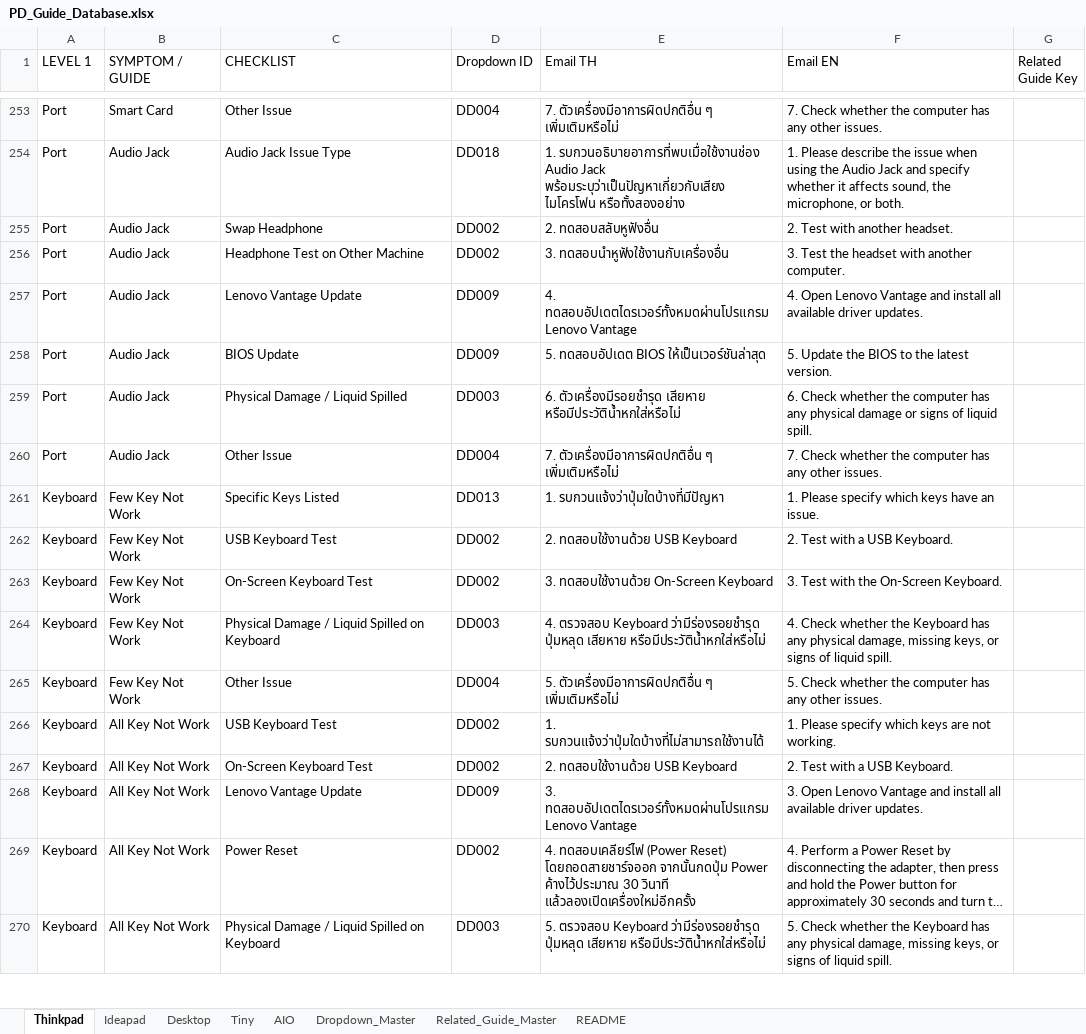
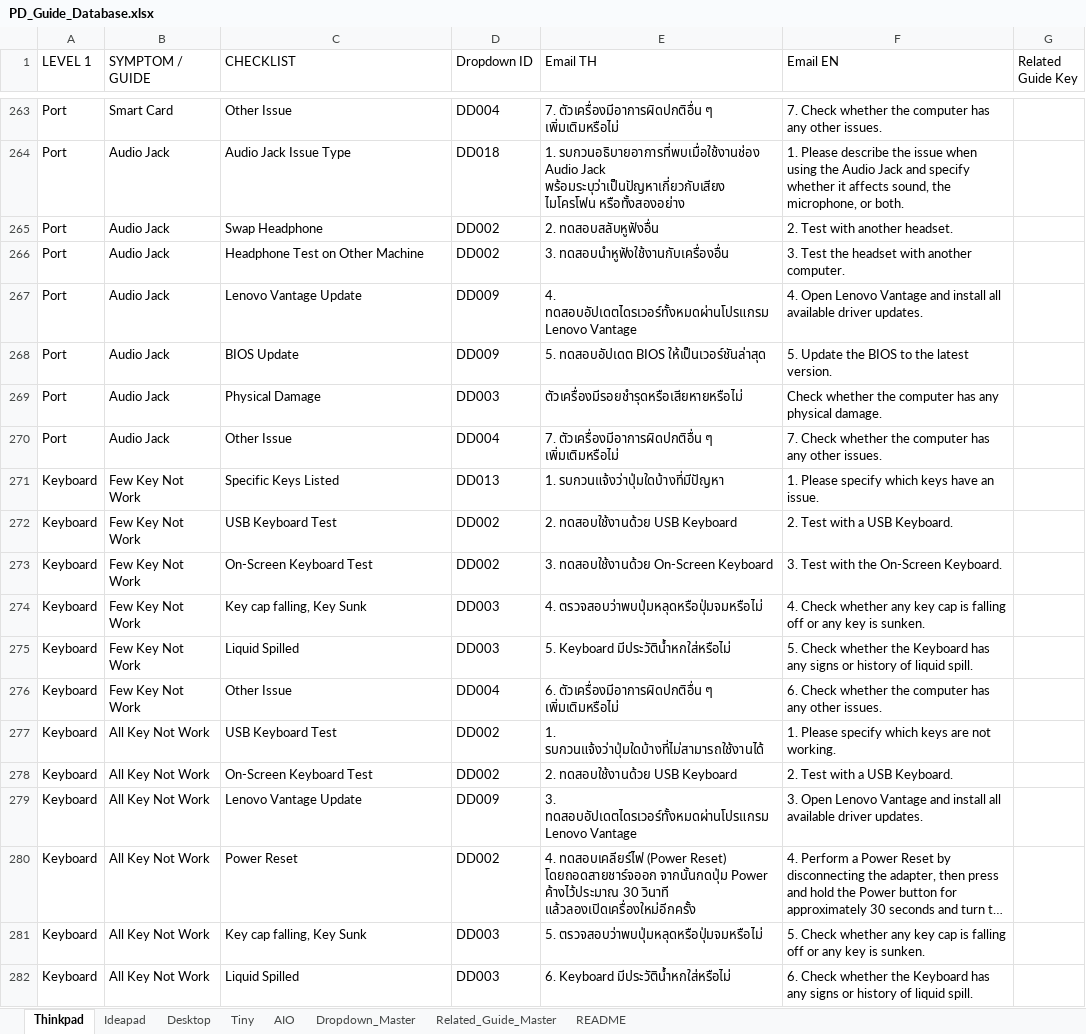
Before and after one commit to corematrix-th/pd-guide-toolkit, an Excel workbook: PD_Guide_Database.xlsx, sheet Thinkpad, drawn as a sheet; only a part is shown, gaps mark what is left out; long unchanged cells end in …; values as stored, in another font and other column widths than the file's, no cell formats; addresses are those after the commit; the diff covers the shown part only; the diff names each change by its address in the sheet, - before the commit and + after, or states it on an @@ line.

```diff
--- a/PD_Guide_Database.xlsx (sheet Thinkpad)
+++ b/PD_Guide_Database.xlsx (sheet Thinkpad)
-C269 (CHECKLIST): Physical Damage / Liquid Spilled
+C269 (CHECKLIST): Physical Damage
-E269 (Email TH): 6. ตัวเครื่องมีรอยชำรุด เสียหาย หรือมีประวัติน้ำหกใส่หรือไม่
+E269 (Email TH): ตัวเครื่องมีรอยชำรุดหรือเสียหายหรือไม่
-F269 (Email EN): 6. Check whether the computer has any physical damage or signs of liquid spill.
+F269 (Email EN): Check whether the computer has any physical damage.
-C274 (CHECKLIST): Physical Damage / Liquid Spilled on Keyboard
+C274 (CHECKLIST): Key cap falling, Key Sunk
-E274 (Email TH): 4. ตรวจสอบ Keyboard ว่ามีร่องรอยชำรุด ปุ่มหลุด เสียหาย หรือมีประวัติน้ำหกใส่หรือไม่
+E274 (Email TH): 4. ตรวจสอบว่าพบปุ่มหลุดหรือปุ่มจมหรือไม่
-F274 (Email EN): …Check whether the Keyboard has any physical damage, missing keys, or signs of liquid spill.
+F274 (Email EN): …Check whether any key cap is falling off or any key is sunken.
+row 275: Keyboard | Few Key Not Work | Liquid Spilled | DD003 | 5. Keyboard มีประวัติน้ำหกใส่หรือไม่ | 5. Check whether the Keyboard has any signs or history of liquid spill.
-E276 (Email TH): 5. ตัวเครื่องมีอาการผิดปกติอื่น ๆ…
+E276 (Email TH): 6. ตัวเครื่องมีอาการผิดปกติอื่น ๆ…
-F276 (Email EN): 5. Check whether…
+F276 (Email EN): 6. Check whether…
-C281 (CHECKLIST): Physical Damage / Liquid Spilled on Keyboard
+C281 (CHECKLIST): Key cap falling, Key Sunk
-E281 (Email TH): 5. ตรวจสอบ Keyboard ว่ามีร่องรอยชำรุด ปุ่มหลุด เสียหาย หรือมีประวัติน้ำหกใส่หรือไม่
+E281 (Email TH): 5. ตรวจสอบว่าพบปุ่มหลุดหรือปุ่มจมหรือไม่
-F281 (Email EN): …Check whether the Keyboard has any physical damage, missing keys, or signs of liquid spill.
+F281 (Email EN): …Check whether any key cap is falling off or any key is sunken.
+row 282: Keyboard | All Key Not Work | Liquid Spilled | DD003 | 6. Keyboard มีประวัติน้ำหกใส่หรือไม่ | 6. Check whether the Keyboard has any signs or history of liquid spill.
```
Also changed, not shown: 24 added rows, 6 removed rows and 344 edited cells elsewhere in this sheet, sheet Ideapad, sheet Tiny, sheet Desktop, sheet AIO, cell formats, 6 other files.
